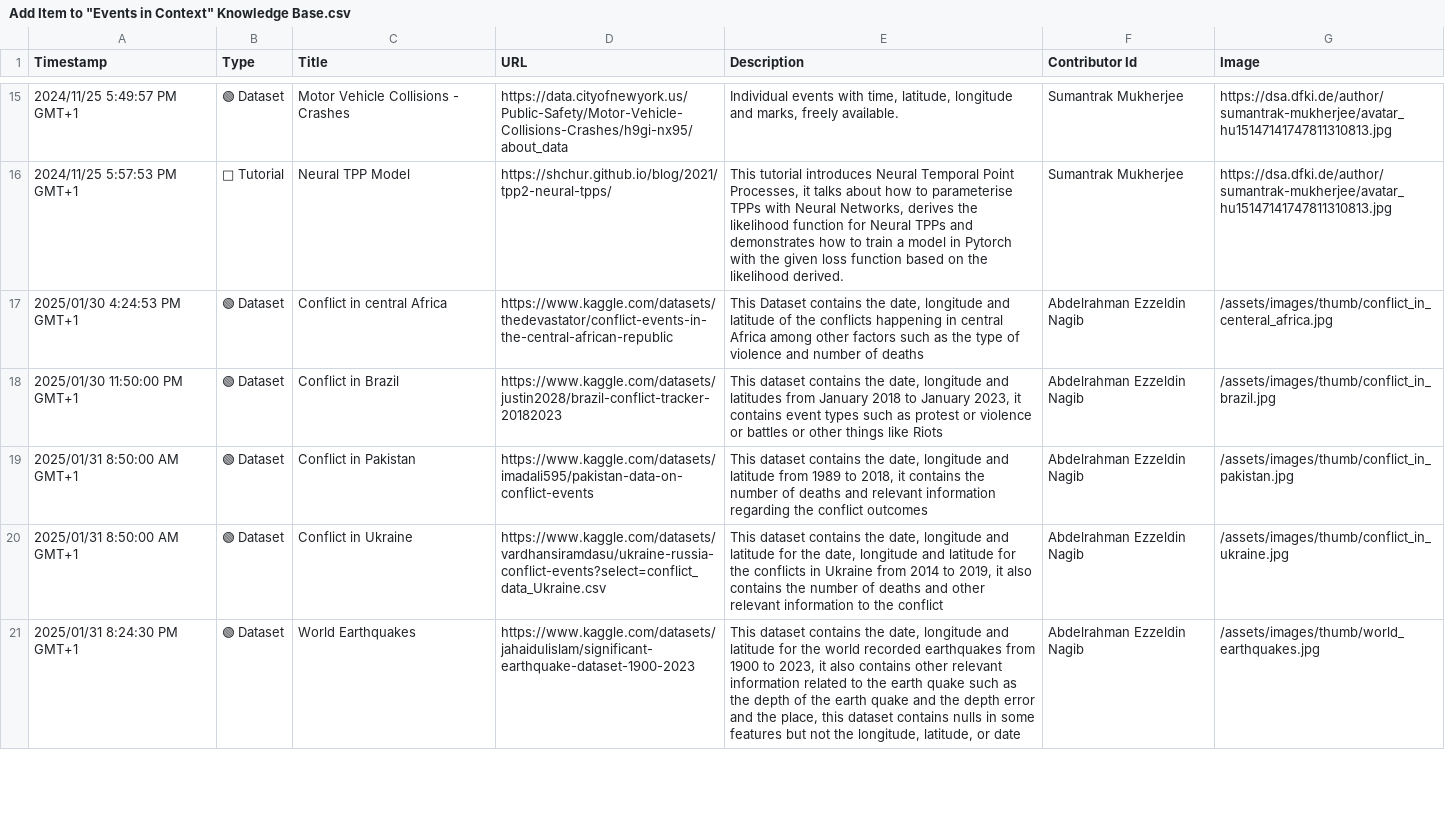
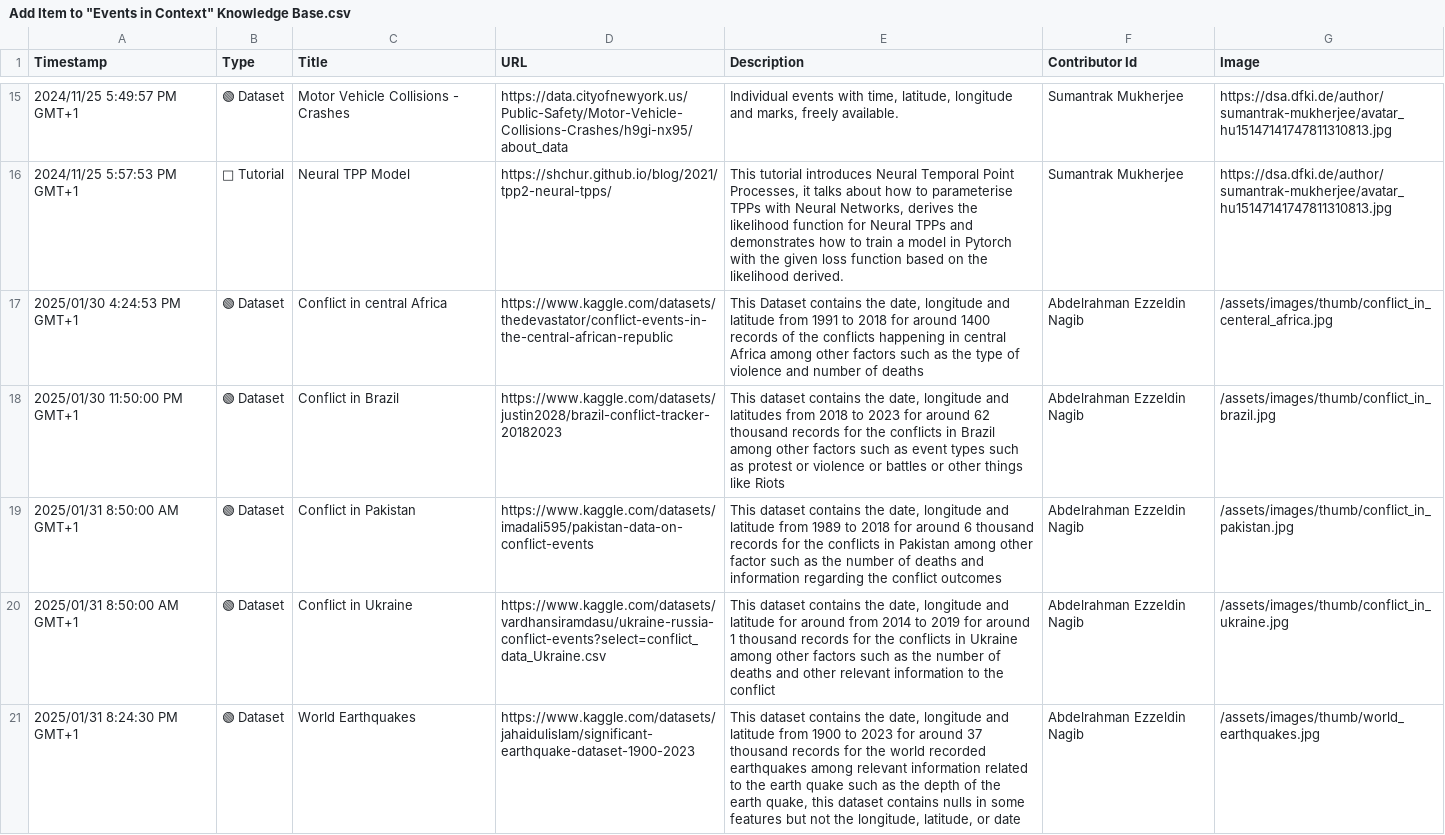
Before and after one commit to events2025/events2025.github.io, a CSV file: data/Add Item to "Events in Context" Knowledge Base.csv, drawn as a sheet; only a part is shown, gaps mark what is left out; the diff covers the shown part only.

Commit message:
Update Add Item to "Events in Context" Knowledge Base.csv

```diff
--- a/data/Add Item to "Events in Context" Knowledge Base.csv
+++ b/data/Add Item to "Events in Context" Knowledge Base.csv
@@ -16,6 +16,6 @@
 "2024/11/25 5:57:53 PM GMT+1","🔴 Tutorial","Neural TPP Model","https://shchur.github.io/blog/2021/tpp2-neural-tpps/","This tutorial introduces Neural Temporal Point Processes, it talks about how to parameterise TPPs with Neural Networks, derives the likelihood function for Neural TPPs and demonstrates how to train a model in Pytorch with the given loss function based on the likelihood derived. ","Sumantrak Mukherjee","https://dsa.dfki.de/author/sumantrak-mukherjee/avatar_hu15147141747811310813.jpg"
-"2025/01/30 4:24:53 PM GMT+1","🟢 Dataset","Conflict in central Africa","https://www.kaggle.com/datasets/thedevastator/conflict-events-in-the-central-african-republic","This Dataset contains the date, longitude and latitude of the conflicts happening in central Africa among other factors such as the type of violence and number of deaths","Abdelrahman Ezzeldin Nagib","/assets/images/thumb/conflict_in_centeral_africa.jpg"
-"2025/01/30 11:50:00 PM GMT+1","🟢 Dataset","Conflict in Brazil","https://www.kaggle.com/datasets/justin2028/brazil-conflict-tracker-20182023","This dataset contains the date, longitude and latitudes from January 2018 to January 2023, it contains event types such as protest or violence or battles or other things like Riots","Abdelrahman Ezzeldin Nagib","/assets/images/thumb/conflict_in_brazil.jpg"
-"2025/01/31 8:50:00 AM GMT+1","🟢 Dataset","Conflict in Pakistan","https://www.kaggle.com/datasets/imadali595/pakistan-data-on-conflict-events","This dataset contains the date, longitude and latitude from 1989 to 2018, it contains the number of deaths and relevant information regarding the conflict outcomes","Abdelrahman Ezzeldin Nagib","/assets/images/thumb/conflict_in_pakistan.jpg"
-"2025/01/31 8:50:00 AM GMT+1","🟢 Dataset","Conflict in Ukraine","https://www.kaggle.com/datasets/vardhansiramdasu/ukraine-russia-conflict-events?select=conflict_data_Ukraine.csv","This dataset contains the date, longitude and latitude for the date, longitude and latitude for the conflicts in Ukraine from 2014 to 2019, it also contains the number of deaths and other relevant information to the conflict","Abdelrahman Ezzeldin Nagib","/assets/images/thumb/conflict_in_ukraine.jpg"
-"2025/01/31 8:24:30 PM GMT+1","🟢 Dataset","World Earthquakes","https://www.kaggle.com/datasets/jahaidulislam/significant-earthquake-dataset-1900-2023","This dataset contains the date, longitude and latitude for the world recorded earthquakes from 1900 to 2023, it also contains other relevant information related to the earth quake such as the depth of the earth quake and the depth error and the place, this dataset contains nulls in some features but not the longitude, latitude, or date","Abdelrahman Ezzeldin Nagib","/assets/images/thumb/world_earthquakes.jpg"
+"2025/01/30 4:24:53 PM GMT+1","🟢 Dataset","Conflict in central Africa","https://www.kaggle.com/datasets/thedevastator/conflict-events-in-the-central-african-republic","This Dataset contains the date, longitude and latitude from 1991 to 2018 for around 1400 records of the conflicts happening in central Africa among other factors such as the type of violence and number of deaths","Abdelrahman Ezzeldin Nagib","/assets/images/thumb/conflict_in_centeral_africa.jpg"
+"2025/01/30 11:50:00 PM GMT+1","🟢 Dataset","Conflict in Brazil","https://www.kaggle.com/datasets/justin2028/brazil-conflict-tracker-20182023","This dataset contains the date, longitude and latitudes from 2018 to 2023 for around 62 thousand records for the conflicts in Brazil among other factors such as event types such as protest or violence or battles or other things like Riots","Abdelrahman Ezzeldin Nagib","/assets/images/thumb/conflict_in_brazil.jpg"
+"2025/01/31 8:50:00 AM GMT+1","🟢 Dataset","Conflict in Pakistan","https://www.kaggle.com/datasets/imadali595/pakistan-data-on-conflict-events","This dataset contains the date, longitude and latitude from 1989 to 2018 for around 6 thousand records for the conflicts in Pakistan among other factor such as the number of deaths and information regarding the conflict outcomes","Abdelrahman Ezzeldin Nagib","/assets/images/thumb/conflict_in_pakistan.jpg"
+"2025/01/31 8:50:00 AM GMT+1","🟢 Dataset","Conflict in Ukraine","https://www.kaggle.com/datasets/vardhansiramdasu/ukraine-russia-conflict-events?select=conflict_data_Ukraine.csv","This dataset contains the date, longitude and latitude for around from 2014 to 2019 for around 1 thousand records for the conflicts in Ukraine among other factors such as the number of deaths and other relevant information to the conflict","Abdelrahman Ezzeldin Nagib","/assets/images/thumb/conflict_in_ukraine.jpg"
+"2025/01/31 8:24:30 PM GMT+1","🟢 Dataset","World Earthquakes","https://www.kaggle.com/datasets/jahaidulislam/significant-earthquake-dataset-1900-2023","This dataset contains the date, longitude and latitude from 1900 to 2023 for around 37 thousand records for the world recorded earthquakes among relevant information related to the earth quake such as the depth of the earth quake, this dataset contains nulls in some features but not the longitude, latitude, or date","Abdelrahman Ezzeldin Nagib","/assets/images/thumb/world_earthquakes.jpg"
```
Also changed, not shown: 11 edited cells elsewhere in this file.
